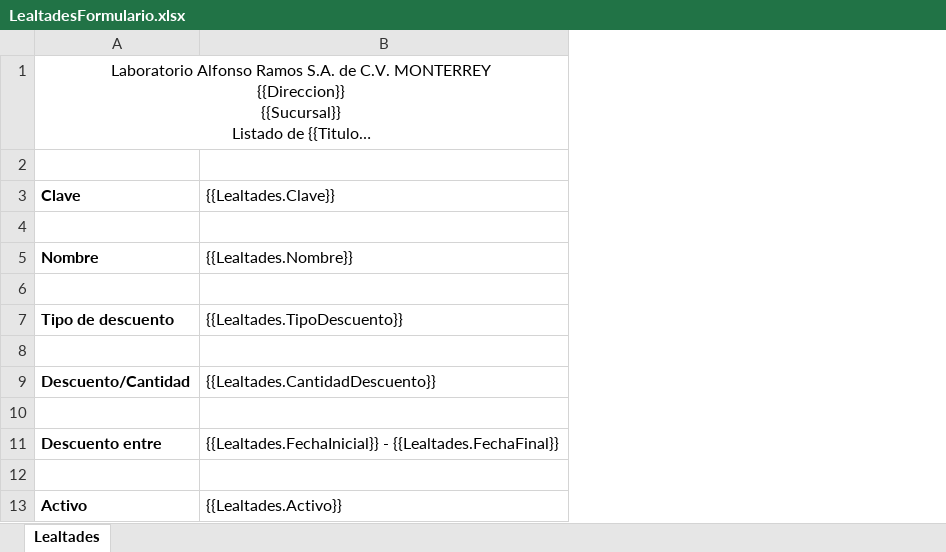
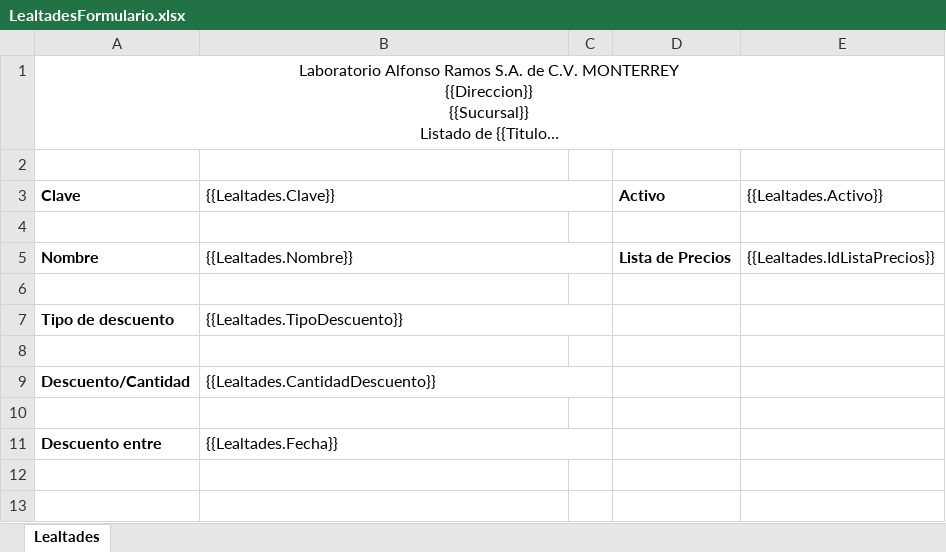
Before and after one commit to SauriX/labbe, an Excel workbook: Service.Catalog/wwwroot/layout/excel/loyalty/LealtadesFormulario.xlsx, sheet Lealtades, drawn as a sheet; long unchanged cells end in …; values as stored, in another font and other column widths than the file's, no borders; charts and pictures not drawn; removed rows and columns are numbered as before the commit, all else as after; the diff names each change by its address in the sheet, - before the commit and + after, or states it on an @@ line.

Commit message:
formato de fecha

```diff
--- a/Service.Catalog/wwwroot/layout/excel/loyalty/LealtadesFormulario.xlsx (sheet Lealtades)
+++ b/Service.Catalog/wwwroot/layout/excel/loyalty/LealtadesFormulario.xlsx (sheet Lealtades)
+column C, empty
+column D (Activo), row 5: Lista de Precios
+column E ({{Lealtades.Activo}}), row 5: {{Lealtades.IdListaPrecios}}
+B3:C3 merged
+B5:C5 merged
+B7:C7 merged
+B9:C9 merged
-B11 ({{Lealtades.Clave}}): {{Lealtades.FechaInicial}} - {{Lealtades.FechaFinal}}
+B11 ({{Lealtades.Clave}}): {{Lealtades.Fecha}}
+B11:C11 merged
-row 12: (empty)
-row 13: Activo | {{Lealtades.Activo}}
```
Also changed, not shown: Service.Catalog/wwwroot/layout/excel/loyalty/LealtadesListado.xlsx, 7 other files.
